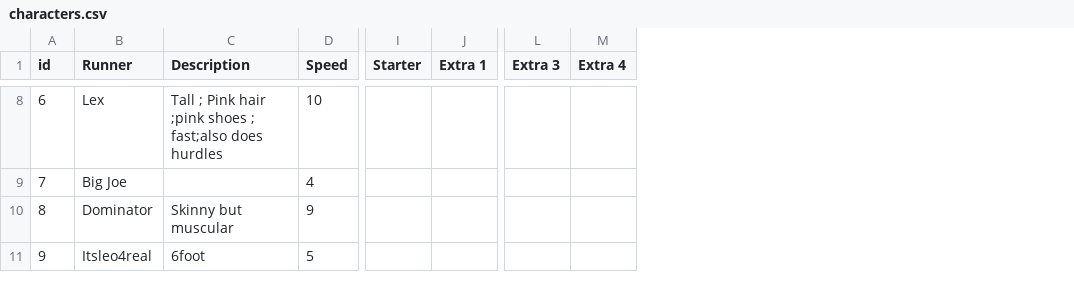
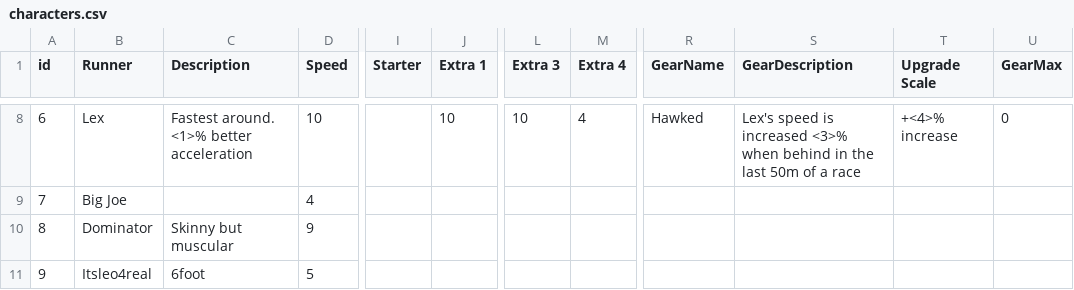
Before and after one commit to BigGameProductions/TrackMayhem2, a CSV file: Track Mayhem/Assets/StreamingAssets/characters.csv, drawn as a sheet; only a part is shown, gaps mark what is left out; the diff covers the shown part only; the diff names each change by its address in the sheet, - before the commit and + after, or states it on an @@ line.

```diff
--- a/Track Mayhem/Assets/StreamingAssets/characters.csv
+++ b/Track Mayhem/Assets/StreamingAssets/characters.csv
+column R (GearName), row 8: Hawked
+column S (GearDescription), row 8: Lex's speed is increased <3>% when behind in the last 50m of a race
+column T (Upgrade Scale), row 8: +<4>% increase
+column U (GearMax), row 8: 0
-C8 (Description): Tall ; Pink hair ;pink shoes ; fast;also does hurdles
+C8 (Description): Fastest around. <1>% better acceleration
-J8 (Extra 1): (empty)
+J8 (Extra 1): 10
-L8 (Extra 3): (empty)
+L8 (Extra 3): 10
-M8 (Extra 4): (empty)
+M8 (Extra 4): 4
```
Also changed, not shown: 29 edited cells elsewhere in this file, 32 other files.
